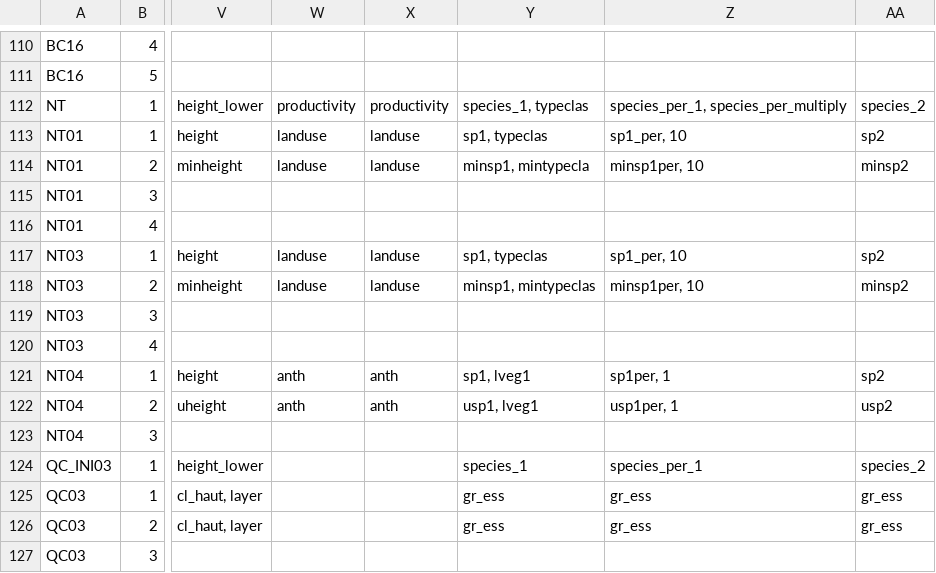
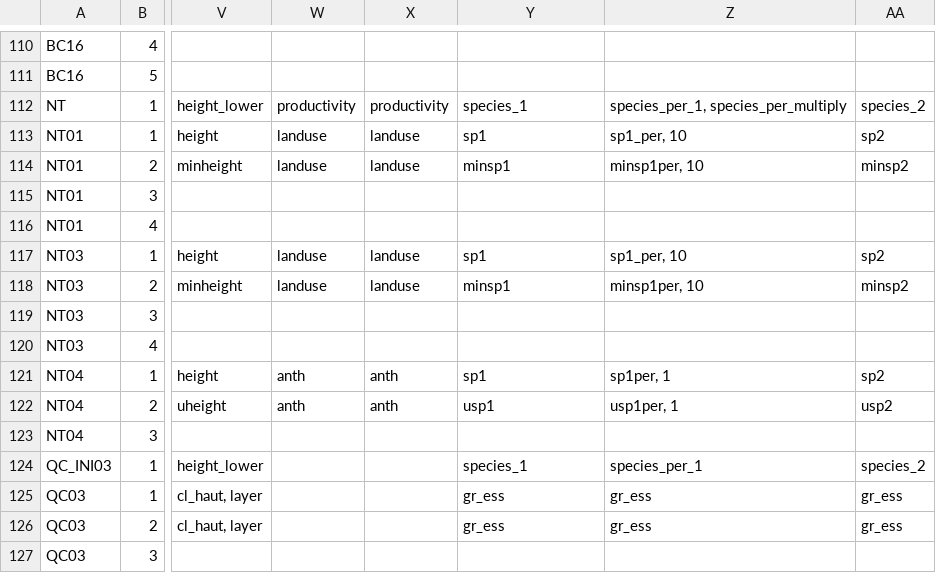
Before and after one commit to mtCarto/CASFRI, a CSV file: translation/tables/attribute_dependencies.csv, drawn as a sheet; only a part is shown, gaps mark what is left out; the diff names each change by its address in the sheet, - before the commit and + after, or states it on an @@ line.

```diff
--- a/translation/tables/attribute_dependencies.csv
+++ b/translation/tables/attribute_dependencies.csv
-Y112: species_1, typeclas
+Y112: species_1
-Y113: sp1, typeclas
+Y113: sp1
-Y114: minsp1, mintypecla
+Y114: minsp1
-Y117: sp1, typeclas
+Y117: sp1
-Y118: minsp1, mintypeclas
+Y118: minsp1
-Y121: sp1, lveg1
+Y121: sp1
-Y122: usp1, lveg1
+Y122: usp1
```
Also changed, not shown: translation/tables/nt_fvi01_lyr.csv.
